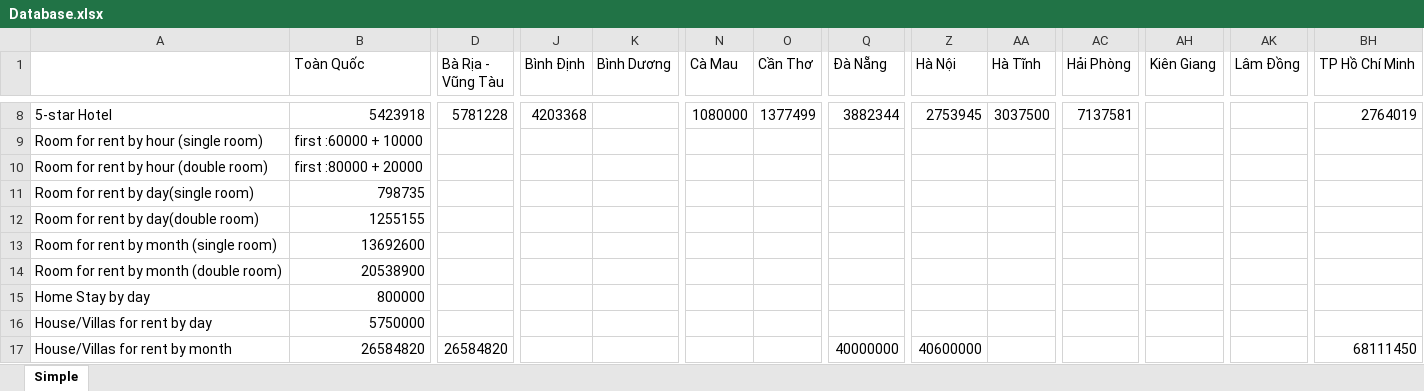
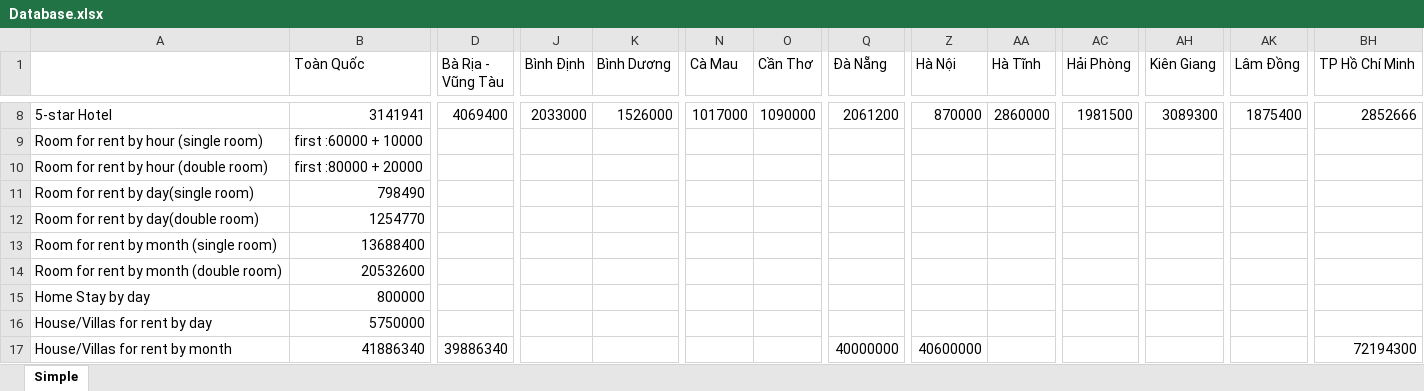
Before and after one commit to kendypham/UDM, an Excel workbook: Database.xlsx, sheet Simple, drawn as a sheet; only a part is shown, gaps mark what is left out; values as stored, in another font and other column widths than the file's, no borders; the diff covers the shown part only; the diff names each change by its address in the sheet, - before the commit and + after, or states it on an @@ line.

```diff
--- a/Database.xlsx (sheet Simple)
+++ b/Database.xlsx (sheet Simple)
-B8 (Toàn Quốc): 5423918
+B8 (Toàn Quốc): 3141941
-D8 (Bà Rịa - Vũng Tàu): 5781228
+D8 (Bà Rịa - Vũng Tàu): 4069400
-J8 (Bình Định): 4203368
+J8 (Bình Định): 2033000
-K8 (Bình Dương): (empty)
+K8 (Bình Dương): 1526000
-N8 (Cà Mau): 1080000
+N8 (Cà Mau): 1017000
-O8 (Cần Thơ): 1377499
+O8 (Cần Thơ): 1090000
-Q8 (Đà Nẵng): 3882344
+Q8 (Đà Nẵng): 2061200
-Z8 (Hà Nội): 2753945
+Z8 (Hà Nội): 870000
-AA8 (Hà Tĩnh): 3037500
+AA8 (Hà Tĩnh): 2860000
-AC8 (Hải Phòng): 7137581
+AC8 (Hải Phòng): 1981500
-AH8 (Kiên Giang): (empty)
+AH8 (Kiên Giang): 3089300
-AK8 (Lâm Đồng): (empty)
+AK8 (Lâm Đồng): 1875400
-BH8 (TP Hồ Chí Minh): 2764019
+BH8 (TP Hồ Chí Minh): 2852666
-B11 (Toàn Quốc): 798735
+B11 (Toàn Quốc): 798490
-B12 (Toàn Quốc): 1255155
+B12 (Toàn Quốc): 1254770
-B13 (Toàn Quốc): 13692600
+B13 (Toàn Quốc): 13688400
-B14 (Toàn Quốc): 20538900
+B14 (Toàn Quốc): 20532600
-B17 (Toàn Quốc): 26584820
+B17 (Toàn Quốc): 41886340
-D17 (Bà Rịa - Vũng Tàu): 26584820
+D17 (Bà Rịa - Vũng Tàu): 39886340
-BH17 (TP Hồ Chí Minh): 68111450
+BH17 (TP Hồ Chí Minh): 72194300
```
Also changed, not shown: 97 edited cells elsewhere in this sheet, Log.xlsx, 5 other files.
